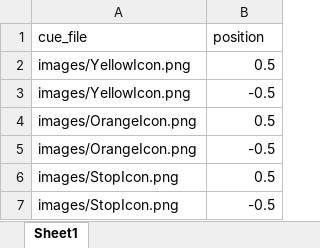
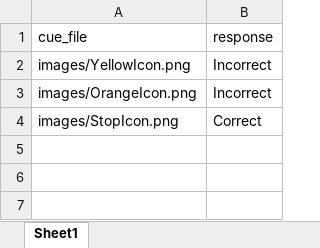
Before and after one commit to thomasgoodge/Experiment1PsychoPy, an Excel workbook: Exp1Conditions.xlsx, sheet Sheet1, drawn as a sheet; values as stored, in another font and other column widths than the file's, no borders; removed rows and columns are numbered as before the commit, all else as after; the diff names each change by its address in the sheet, - before the commit and + after, or states it on an @@ line.

```diff
--- a/Exp1Conditions.xlsx (sheet Sheet1)
+++ b/Exp1Conditions.xlsx (sheet Sheet1)
-B1: position
+B1: response
-B2 (response): 0.5
+B2 (response): Incorrect
-row 3: images/YellowIcon.png | -0.5
-B3 (response): 0.5
+B3 (response): Incorrect
-row 5: images/OrangeIcon.png | -0.5
-B4 (response): 0.5
+B4 (response): Correct
-row 7: images/StopIcon.png | -0.5
```
Also changed, not shown: 2 other files.
